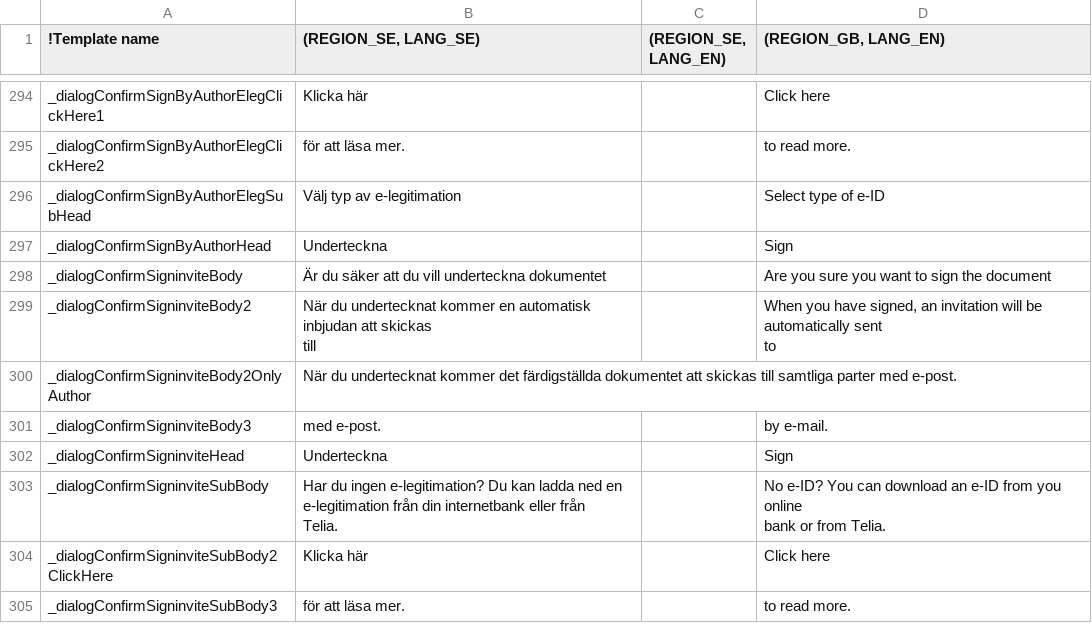
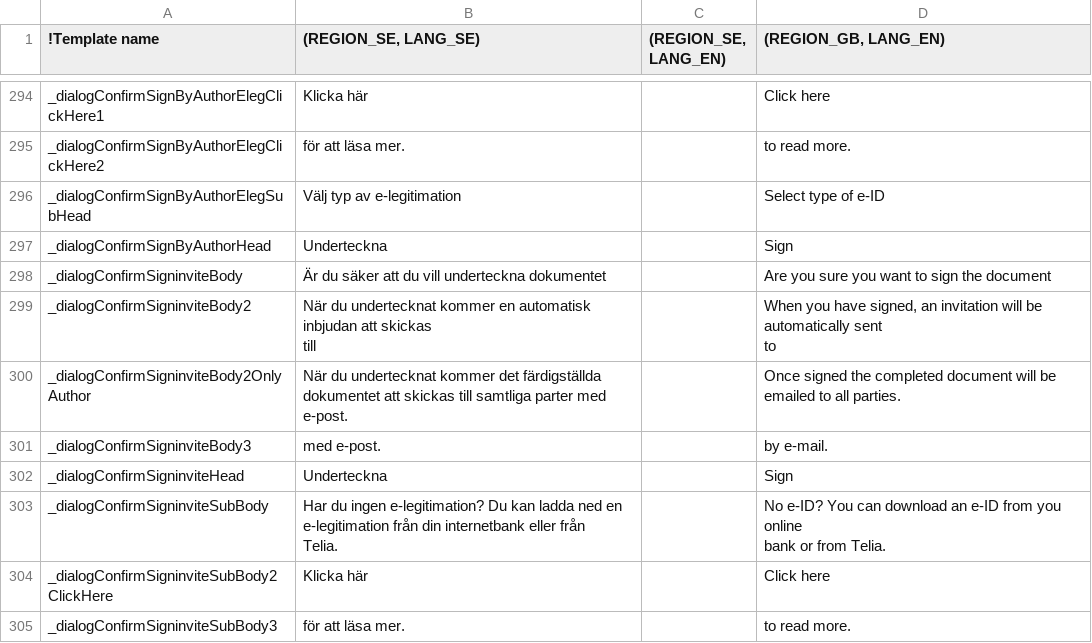
Before and after one commit to scrive/scrive-apidocs, a CSV file: texts/everything.csv, drawn as a sheet; only a part is shown, gaps mark what is left out; the diff names each change by its address in the sheet, - before the commit and + after, or states it on an @@ line.

Commit message:
put in a bit of missing english translation

```diff
--- a/texts/everything.csv
+++ b/texts/everything.csv
-D300 ((REGION_GB, LANG_EN)): (empty)
+D300 ((REGION_GB, LANG_EN)): Once signed the completed document will be emailed to all parties.
```
